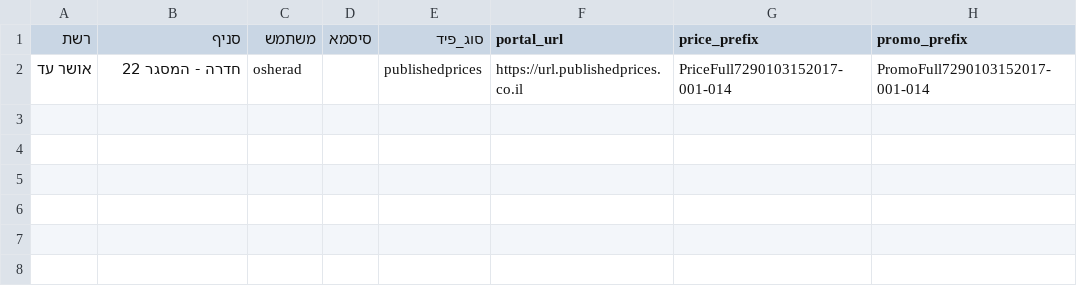
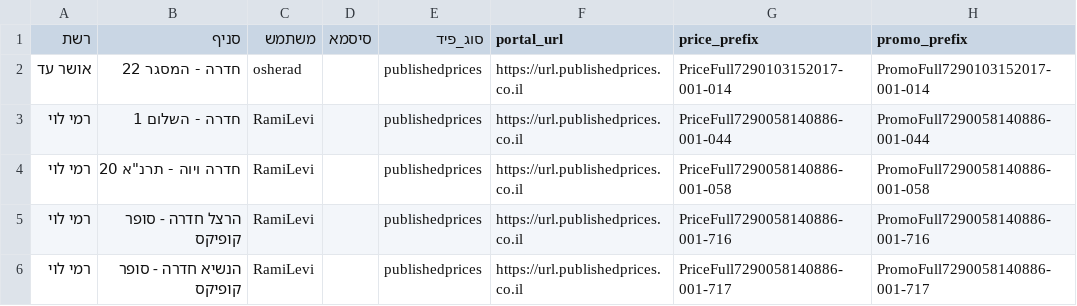
Before and after one commit to mistralnet/pricetop, a CSV file: stores.csv, drawn as a sheet; the diff names each change by its address in the sheet, - before the commit and + after, or states it on an @@ line.

Commit message:
feat: add 4 Rami Levy Hadera branches to stores.csv (044, 058, 716, 717)

```diff
--- a/stores.csv
+++ b/stores.csv
+row 3: רמי לוי | חדרה - השלום 1 | RamiLevi |  | publishedprices | https://url.publishedprices.co.il | PriceFull7290058140886-001-044 | PromoFull7290058140886-001-044
+row 4: רמי לוי | חדרה ויוה - תרנ"א 20 | RamiLevi |  | publishedprices | https://url.publishedprices.co.il | PriceFull7290058140886-001-058 | PromoFull7290058140886-001-058
+row 5: רמי לוי | הרצל חדרה - סופר קופיקס | RamiLevi |  | publishedprices | https://url.publishedprices.co.il | PriceFull7290058140886-001-716 | PromoFull7290058140886-001-716
+row 6: רמי לוי | הנשיא חדרה - סופר קופיקס | RamiLevi |  | publishedprices | https://url.publishedprices.co.il | PriceFull7290058140886-001-717 | PromoFull7290058140886-001-717
```
